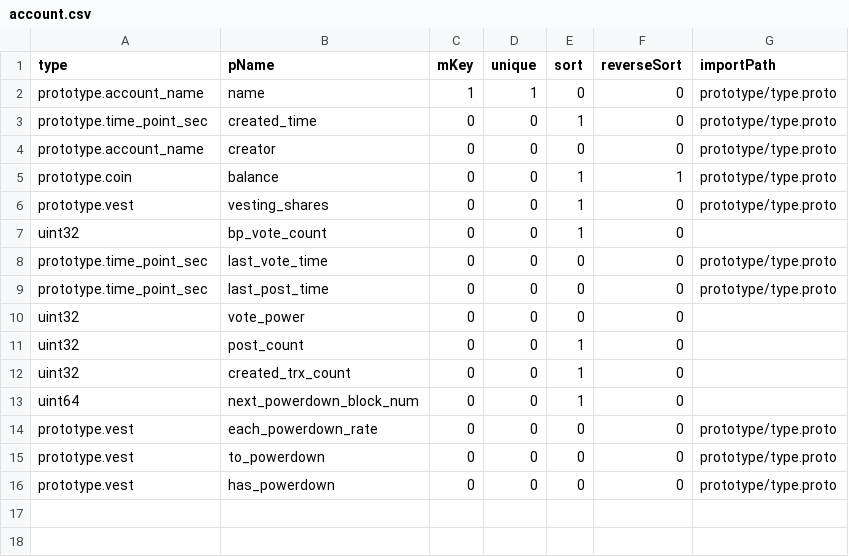
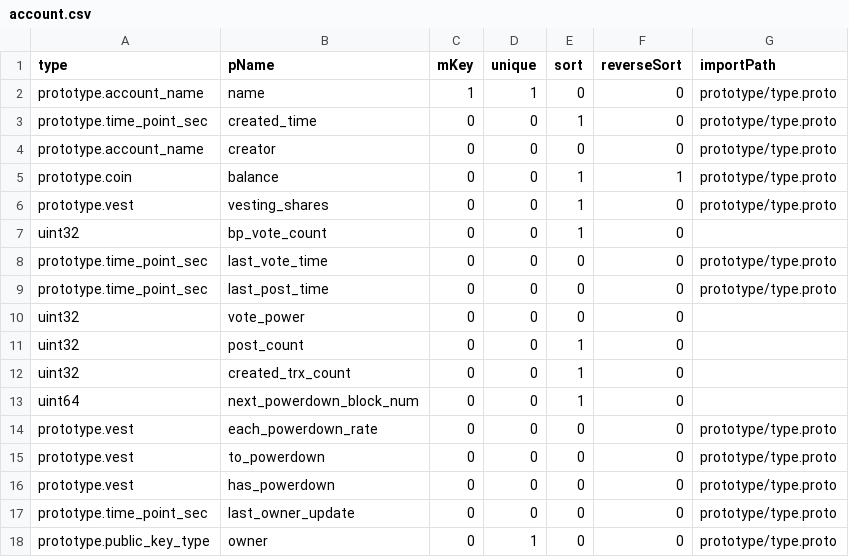
Before and after one commit to coschain/contentos-go, a CSV file: app/table/table-define/account.csv, drawn as a sheet.

Commit message:
rm authority and merge account table with accountAuthority

```diff
--- a/app/table/table-define/account.csv
+++ b/app/table/table-define/account.csv
@@ -16 +16,3 @@ prototype.vest           ,to_powerdown, 0, 0, 0, 0, prototype/type.proto
 prototype.vest           ,has_powerdown, 0 ,0, 0, 0, prototype/type.proto
+prototype.time_point_sec ,last_owner_update   ,0,0,0,0,prototype/type.proto
+prototype.public_key_type  ,owner               ,0,1,0,0,prototype/type.proto
```
Also changed, not shown: 27 other files.
